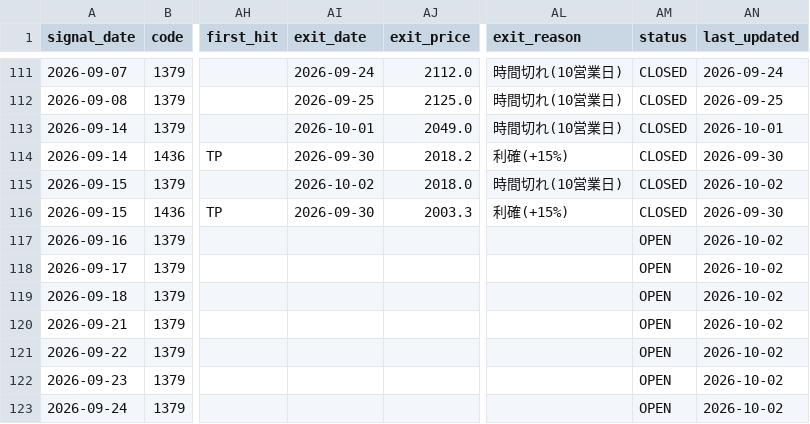
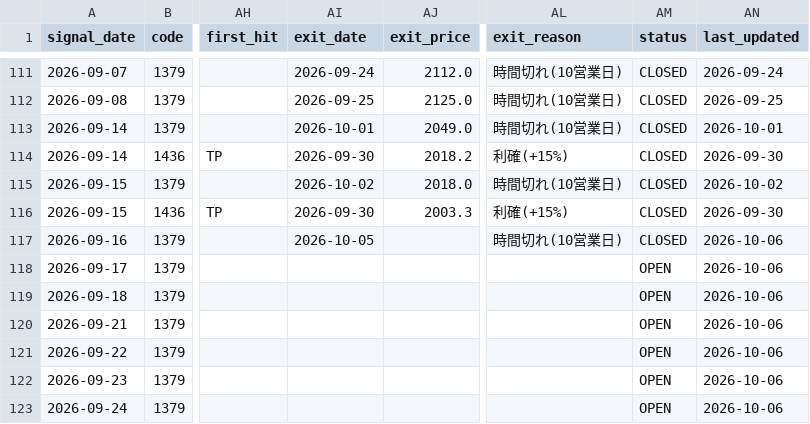
Before and after one commit to MANDAI0571/stock-news-monitor, a CSV file: data/trade_history.csv, drawn as a sheet; only a part is shown, gaps mark what is left out; the diff covers the shown part only; the diff names each change by its address in the sheet, - before the commit and + after, or states it on an @@ line.

```diff
--- a/data/trade_history.csv
+++ b/data/trade_history.csv
-AI117 (exit_date): (empty)
+AI117 (exit_date): 2026-10-05
-AL117 (exit_reason): (empty)
+AL117 (exit_reason): 時間切れ(10営業日)
-AM117 (status): OPEN
+AM117 (status): CLOSED
-AN117:AN123 (last_updated): 2026-10-02
+AN117:AN123 (last_updated): 2026-10-06
```
Also changed, not shown: 1 added row and 7 edited cells elsewhere in this file, 1 other file.
